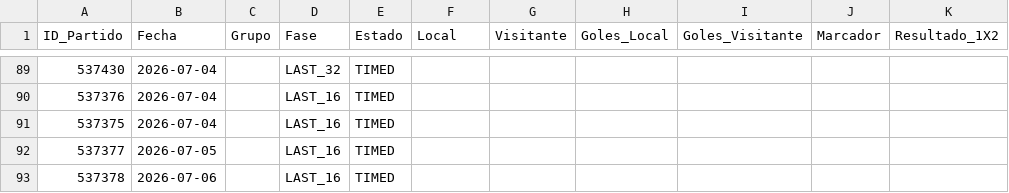
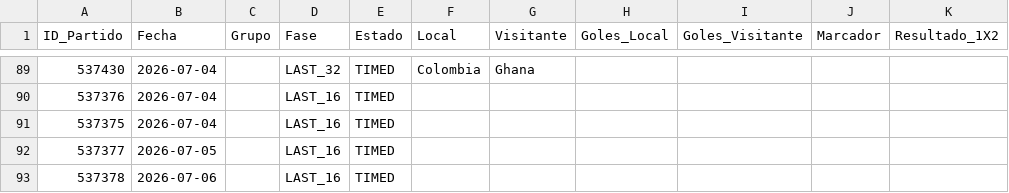
Before and after one commit to Sportpicks/Simulaciones_Mundial, a CSV file: Data/resultados_mundial.csv, drawn as a sheet; only a part is shown, gaps mark what is left out; the diff covers the shown part only; the diff names each change by its address in the sheet, - before the commit and + after, or states it on an @@ line.

```diff
--- a/Data/resultados_mundial.csv
+++ b/Data/resultados_mundial.csv
-F89 (Local): (empty)
+F89 (Local): Colombia
-G89 (Visitante): (empty)
+G89 (Visitante): Ghana
```
Also changed, not shown: 31 edited cells elsewhere in this file, 2 other files.
